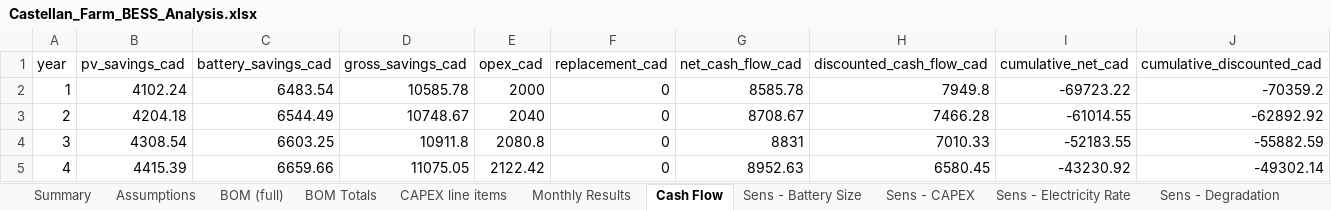
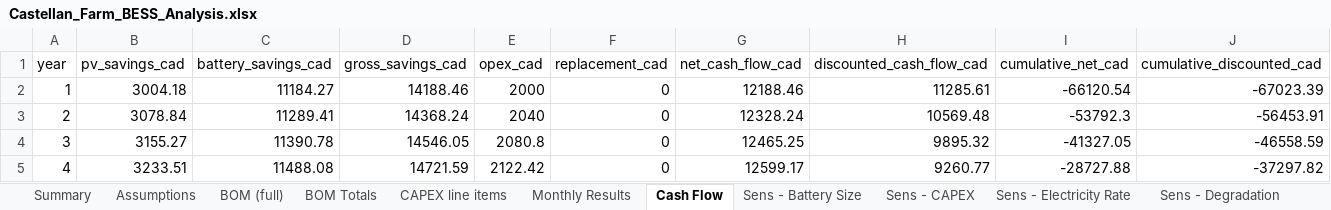
Before and after one commit to nnesbitt12/snl-quest, an Excel workbook: castellan_analysis/outputs/Castellan_Farm_BESS_Analysis.xlsx, sheet Cash Flow, drawn as a sheet; only a part is shown; values as stored, in another font and other column widths than the file's, no borders; the diff covers the shown part only; the diff names each change by its address in the sheet, - before the commit and + after, or states it on an @@ line.

```diff
--- a/castellan_analysis/outputs/Castellan_Farm_BESS_Analysis.xlsx (sheet Cash Flow)
+++ b/castellan_analysis/outputs/Castellan_Farm_BESS_Analysis.xlsx (sheet Cash Flow)
-B2 (pv_savings_cad): 4102.24
+B2 (pv_savings_cad): 3004.18
-C2 (battery_savings_cad): 6483.54
+C2 (battery_savings_cad): 11184.27
-D2 (gross_savings_cad): 10585.78
+D2 (gross_savings_cad): 14188.46
-G2 (net_cash_flow_cad): 8585.78
+G2 (net_cash_flow_cad): 12188.46
-H2 (discounted_cash_flow_cad): 7949.8
+H2 (discounted_cash_flow_cad): 11285.61
-I2 (cumulative_net_cad): -69723.22
+I2 (cumulative_net_cad): -66120.54
-J2 (cumulative_discounted_cad): -70359.2
+J2 (cumulative_discounted_cad): -67023.39
-B3 (pv_savings_cad): 4204.18
+B3 (pv_savings_cad): 3078.84
-C3 (battery_savings_cad): 6544.49
+C3 (battery_savings_cad): 11289.41
-D3 (gross_savings_cad): 10748.67
+D3 (gross_savings_cad): 14368.24
-G3 (net_cash_flow_cad): 8708.67
+G3 (net_cash_flow_cad): 12328.24
-H3 (discounted_cash_flow_cad): 7466.28
+H3 (discounted_cash_flow_cad): 10569.48
-I3 (cumulative_net_cad): -61014.55
+I3 (cumulative_net_cad): -53792.3
-J3 (cumulative_discounted_cad): -62892.92
+J3 (cumulative_discounted_cad): -56453.91
-B4 (pv_savings_cad): 4308.54
+B4 (pv_savings_cad): 3155.27
-C4 (battery_savings_cad): 6603.25
+C4 (battery_savings_cad): 11390.78
-D4 (gross_savings_cad): 10911.8
+D4 (gross_savings_cad): 14546.05
-G4 (net_cash_flow_cad): 8831
+G4 (net_cash_flow_cad): 12465.25
-H4 (discounted_cash_flow_cad): 7010.33
+H4 (discounted_cash_flow_cad): 9895.32
-I4 (cumulative_net_cad): -52183.55
+I4 (cumulative_net_cad): -41327.05
-J4 (cumulative_discounted_cad): -55882.59
+J4 (cumulative_discounted_cad): -46558.59
-B5 (pv_savings_cad): 4415.39
+B5 (pv_savings_cad): 3233.51
-C5 (battery_savings_cad): 6659.66
+C5 (battery_savings_cad): 11488.08
-D5 (gross_savings_cad): 11075.05
+D5 (gross_savings_cad): 14721.59
-G5 (net_cash_flow_cad): 8952.63
+G5 (net_cash_flow_cad): 12599.17
-H5 (discounted_cash_flow_cad): 6580.45
+H5 (discounted_cash_flow_cad): 9260.77
-I5 (cumulative_net_cad): -43230.92
+I5 (cumulative_net_cad): -28727.88
-J5 (cumulative_discounted_cad): -49302.14
+J5 (cumulative_discounted_cad): -37297.82
```
Also changed, not shown: 112 edited cells elsewhere in this sheet, sheet Hourly Dispatch, sheet Monthly Results, sheet Sens - Battery Size, sheet Sens - Electricity Rate, sheet Summary, sheet Sens - Discount Rate, 3 more sheets, 12 other files.
